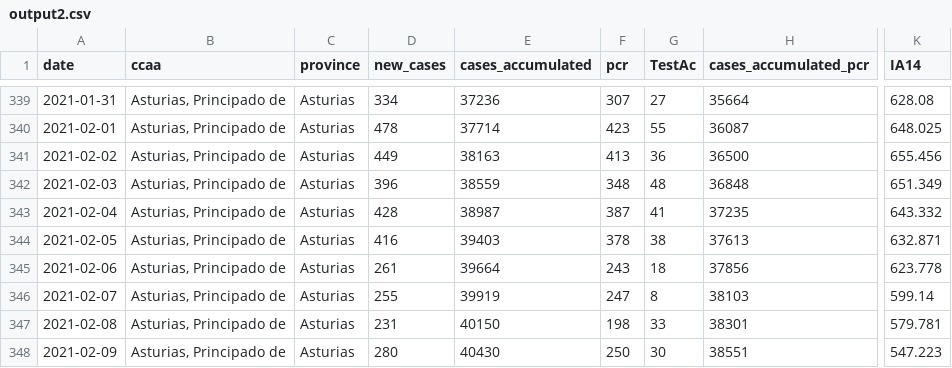
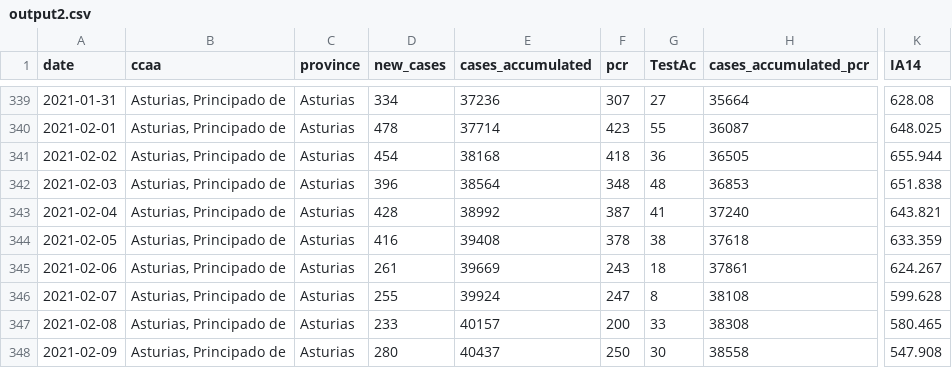
Before and after one commit to kifirifis/asturiasescovid19data, a CSV file: data/output2.csv, drawn as a sheet; only a part is shown, gaps mark what is left out; the diff covers the shown part only; the diff names each change by its address in the sheet, - before the commit and + after, or states it on an @@ line.

Commit message:
udpate 23-02-2021

```diff
--- a/data/output2.csv
+++ b/data/output2.csv
-D341 (new_cases): 449
+D341 (new_cases): 454
-E341 (cases_accumulated): 38163
+E341 (cases_accumulated): 38168
-F341 (pcr): 413
+F341 (pcr): 418
-H341 (cases_accumulated_pcr): 36500
+H341 (cases_accumulated_pcr): 36505
-K341 (IA14): 655.456
+K341 (IA14): 655.944
-E342 (cases_accumulated): 38559
+E342 (cases_accumulated): 38564
-H342 (cases_accumulated_pcr): 36848
+H342 (cases_accumulated_pcr): 36853
-K342 (IA14): 651.349
+K342 (IA14): 651.838
-E343 (cases_accumulated): 38987
+E343 (cases_accumulated): 38992
-H343 (cases_accumulated_pcr): 37235
+H343 (cases_accumulated_pcr): 37240
-K343 (IA14): 643.332
+K343 (IA14): 643.821
-E344 (cases_accumulated): 39403
+E344 (cases_accumulated): 39408
-H344 (cases_accumulated_pcr): 37613
+H344 (cases_accumulated_pcr): 37618
-K344 (IA14): 632.871
+K344 (IA14): 633.359
-E345 (cases_accumulated): 39664
+E345 (cases_accumulated): 39669
-H345 (cases_accumulated_pcr): 37856
+H345 (cases_accumulated_pcr): 37861
-K345 (IA14): 623.778
+K345 (IA14): 624.267
-E346 (cases_accumulated): 39919
+E346 (cases_accumulated): 39924
-H346 (cases_accumulated_pcr): 38103
+H346 (cases_accumulated_pcr): 38108
-K346 (IA14): 599.14
+K346 (IA14): 599.628
-D347 (new_cases): 231
+D347 (new_cases): 233
-E347 (cases_accumulated): 40150
+E347 (cases_accumulated): 40157
-F347 (pcr): 198
+F347 (pcr): 200
-H347 (cases_accumulated_pcr): 38301
+H347 (cases_accumulated_pcr): 38308
-K347 (IA14): 579.781
+K347 (IA14): 580.465
-E348 (cases_accumulated): 40430
+E348 (cases_accumulated): 40437
-H348 (cases_accumulated_pcr): 38551
+H348 (cases_accumulated_pcr): 38558
-K348 (IA14): 547.223
+K348 (IA14): 547.908
```
Also changed, not shown: 1 added row and 59 edited cells elsewhere in this file.
